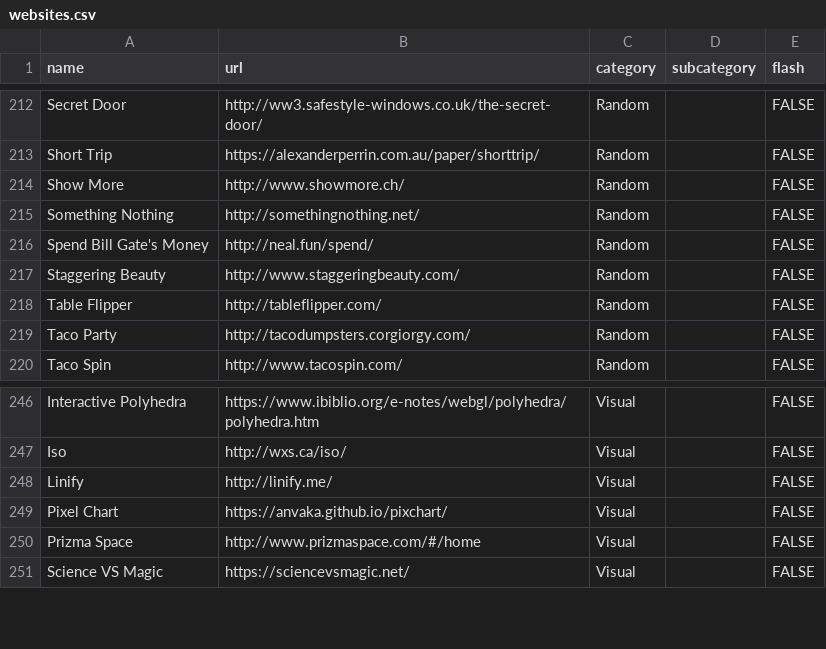
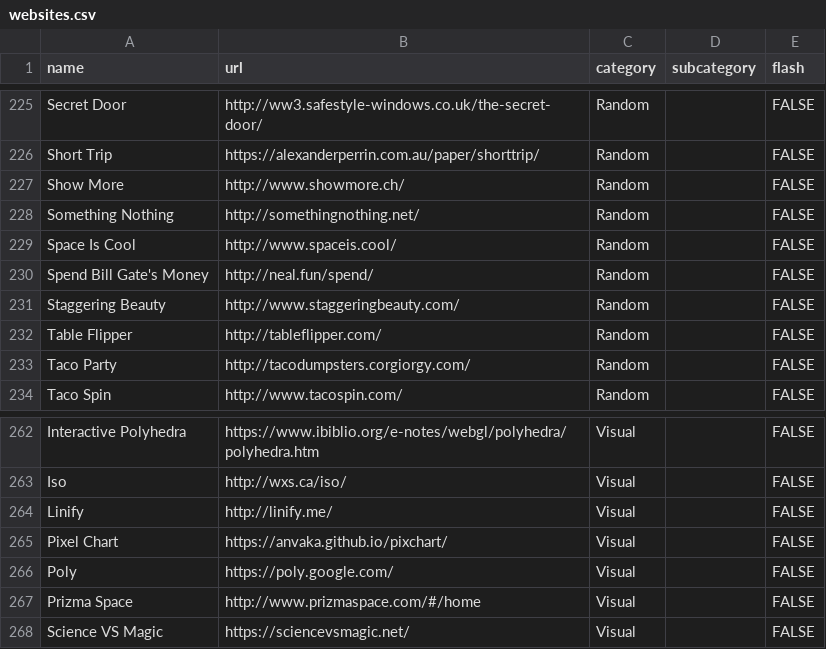
Before and after one commit to michielp1807/michielp1807.github.io, a CSV file: dong/websites.csv, drawn as a sheet; only a part is shown, gaps mark what is left out; the diff covers the shown part only.

```diff
--- a/dong/websites.csv
+++ b/dong/websites.csv
@@ -215,2 +228,3 @@ Show More,http://www.showmore.ch/,Random,,FALSE
 Something Nothing,http://somethingnothing.net/,Random,,FALSE
+Space Is Cool,http://www.spaceis.cool/,Random,,FALSE
 Spend Bill Gate's Money,http://neal.fun/spend/,Random,,FALSE
@@ -249,2 +265,3 @@ Linify,http://linify.me/,Visual,,FALSE
 Pixel Chart,https://anvaka.github.io/pixchart/,Visual,,FALSE
+Poly,https://poly.google.com/,Visual,,FALSE
 Prizma Space,http://www.prizmaspace.com/#/home,Visual,,FALSE
```
Also changed, not shown: 15 added rows elsewhere in this file, 1 other file.
